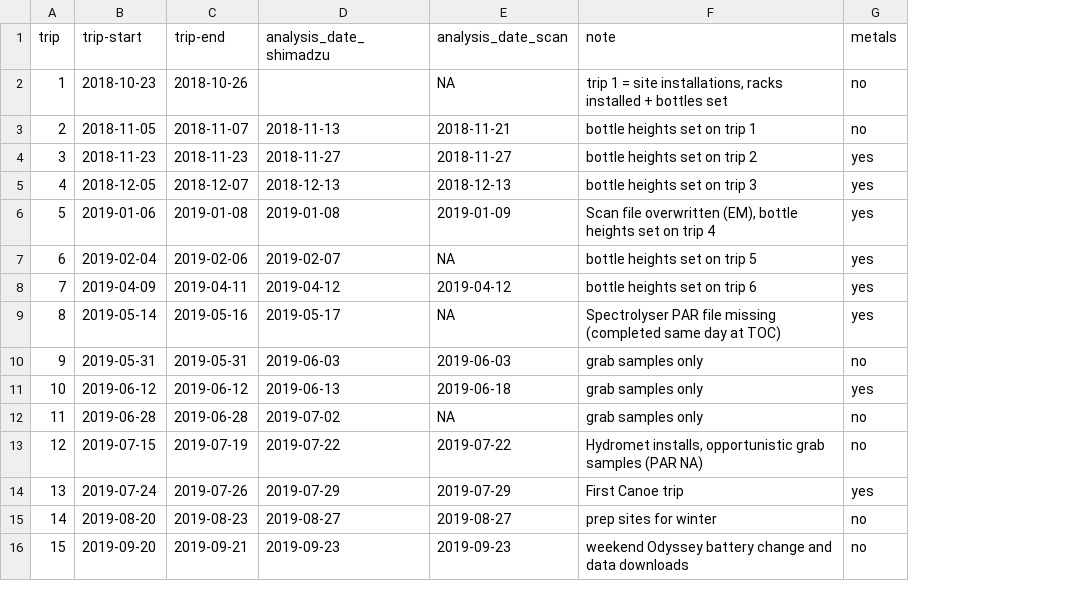
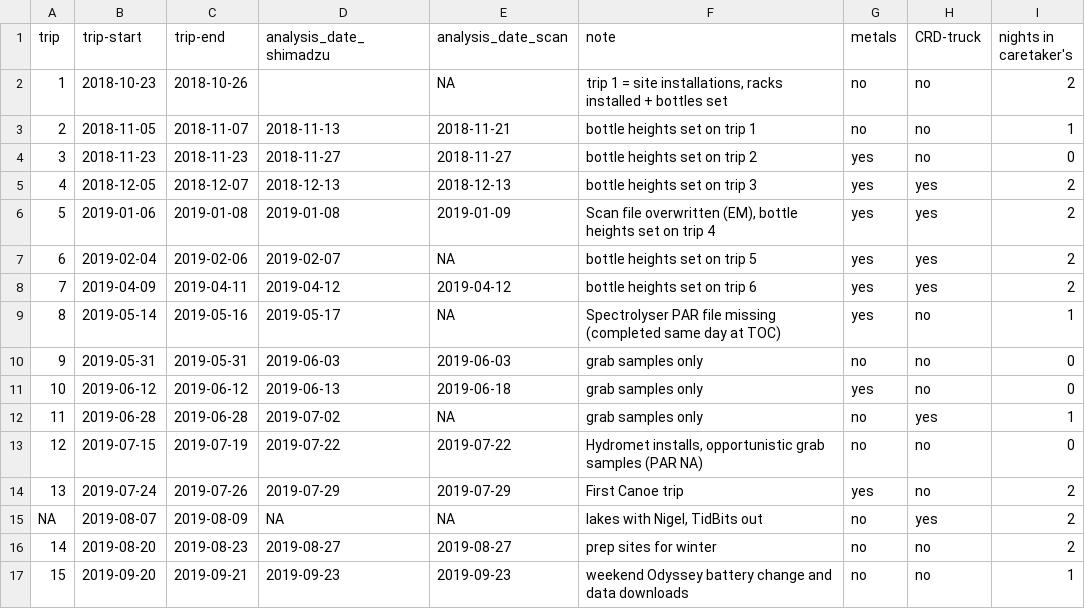
Before and after one commit to HJMcSorley/UBC_MSc_thesis, a CSV file: R-inputs_UBC-forWater-MSc_HMc/Leech-FieldTrip-tracking_forWater-MSc_HMc.csv, drawn as a sheet; only a part is shown; the diff names each change by its address in the sheet, - before the commit and + after, or states it on an @@ line.

```diff
--- a/R-inputs_UBC-forWater-MSc_HMc/Leech-FieldTrip-tracking_forWater-MSc_HMc.csv
+++ b/R-inputs_UBC-forWater-MSc_HMc/Leech-FieldTrip-tracking_forWater-MSc_HMc.csv
+column H (CRD-truck), rows 2-14: no | no | no | yes | yes | yes | yes | no | no | no | yes | no | no; rows 16-17: no | no
+column I (nights in caretaker's), rows 2-14: 2 | 1 | 0 | 2 | 2 | 2 | 2 | 1 | 0 | 0 | 1 | 0 | 2; rows 16-17: 2 | 1
+row 15: NA | 2019-08-07 | 2019-08-09 | NA | NA | lakes with Nigel, TidBits out | no | yes | 2
```
Also changed, not shown: 26 other files.
